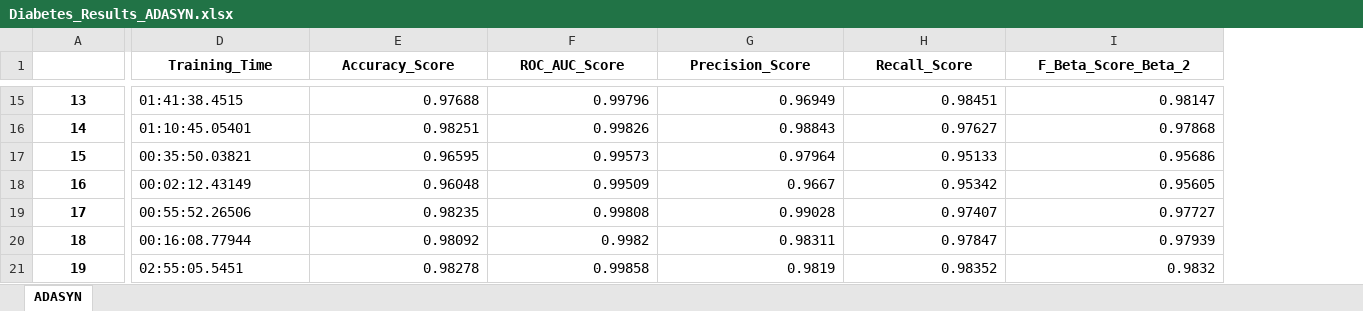
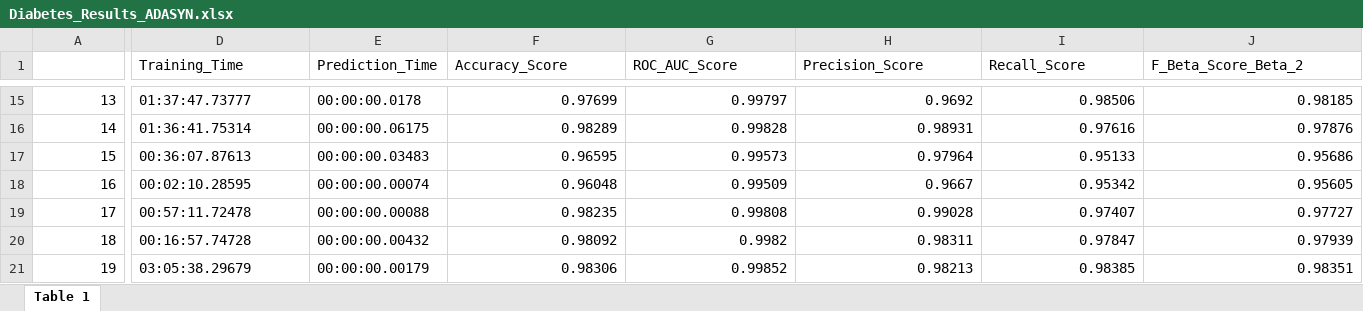
Before and after one commit to AngC1998/Efficient-Machine-Learning-in-Diabetes-Prediction-and-Risk-Calculation, an Excel workbook: Diabetes_Results_ADASYN.xlsx, sheet Table 1, drawn as a sheet; only a part is shown, gaps mark what is left out; values as stored, in another font and other column widths than the file's, no borders; addresses are those after the commit; the diff covers the shown part only; the diff names each change by its address in the sheet, - before the commit and + after, or states it on an @@ line.

```diff
--- a/Diabetes_Results_ADASYN.xlsx (sheet Table 1)
+++ b/Diabetes_Results_ADASYN.xlsx (sheet Table 1)
-sheet tab: ADASYN
+sheet tab: Table 1
+column E (Prediction_Time), rows 15-21: 00:00:00.0178 | 00:00:00.06175 | 00:00:00.03483 | 00:00:00.00074 | 00:00:00.00088 | 00:00:00.00432 | 00:00:00.00179
@@ D1 bold: on → off, alignment: center → left @@
@@ F1:J1 bold: on → off, alignment: center → left @@
@@ A15:A21 bold: on → off, alignment: center → right @@
-D15 (Training_Time): 01:41:38.4515
+D15 (Training_Time): 01:37:47.73777
-F15 (Accuracy_Score): 0.97688
+F15 (Accuracy_Score): 0.97699
-G15 (ROC_AUC_Score): 0.99796
+G15 (ROC_AUC_Score): 0.99797
-H15 (Precision_Score): 0.96949
+H15 (Precision_Score): 0.9692
-I15 (Recall_Score): 0.98451
+I15 (Recall_Score): 0.98506
-J15 (F_Beta_Score_Beta_2): 0.98147
+J15 (F_Beta_Score_Beta_2): 0.98185
-D16 (Training_Time): 01:10:45.05401
+D16 (Training_Time): 01:36:41.75314
-F16 (Accuracy_Score): 0.98251
+F16 (Accuracy_Score): 0.98289
-G16 (ROC_AUC_Score): 0.99826
+G16 (ROC_AUC_Score): 0.99828
-H16 (Precision_Score): 0.98843
+H16 (Precision_Score): 0.98931
-I16 (Recall_Score): 0.97627
+I16 (Recall_Score): 0.97616
-J16 (F_Beta_Score_Beta_2): 0.97868
+J16 (F_Beta_Score_Beta_2): 0.97876
-D17 (Training_Time): 00:35:50.03821
+D17 (Training_Time): 00:36:07.87613
-D18 (Training_Time): 00:02:12.43149
+D18 (Training_Time): 00:02:10.28595
-D19 (Training_Time): 00:55:52.26506
+D19 (Training_Time): 00:57:11.72478
-D20 (Training_Time): 00:16:08.77944
+D20 (Training_Time): 00:16:57.74728
-D21 (Training_Time): 02:55:05.5451
+D21 (Training_Time): 03:05:38.29679
-F21 (Accuracy_Score): 0.98278
+F21 (Accuracy_Score): 0.98306
-G21 (ROC_AUC_Score): 0.99858
+G21 (ROC_AUC_Score): 0.99852
-H21 (Precision_Score): 0.9819
+H21 (Precision_Score): 0.98213
-I21 (Recall_Score): 0.98352
+I21 (Recall_Score): 0.98385
-J21 (F_Beta_Score_Beta_2): 0.9832
+J21 (F_Beta_Score_Beta_2): 0.98351
```
Also changed, not shown: 26 edited cells and cell formats elsewhere in this sheet, Diabetes_Results_SMOTE.xlsx.
